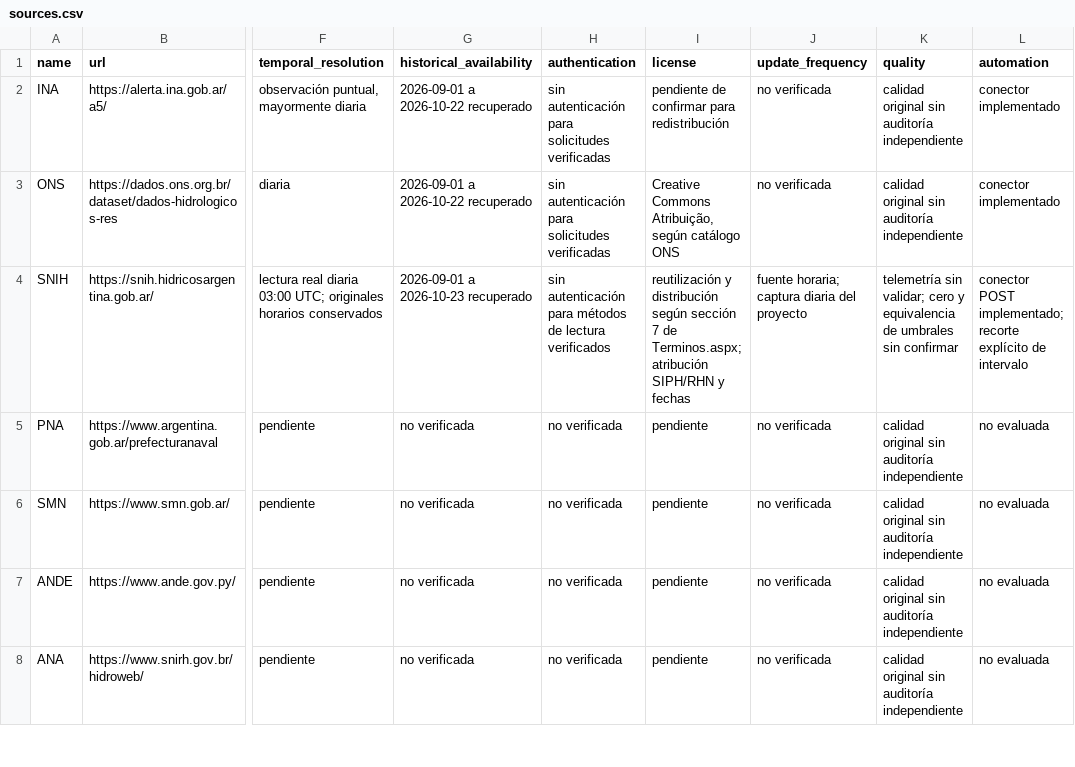
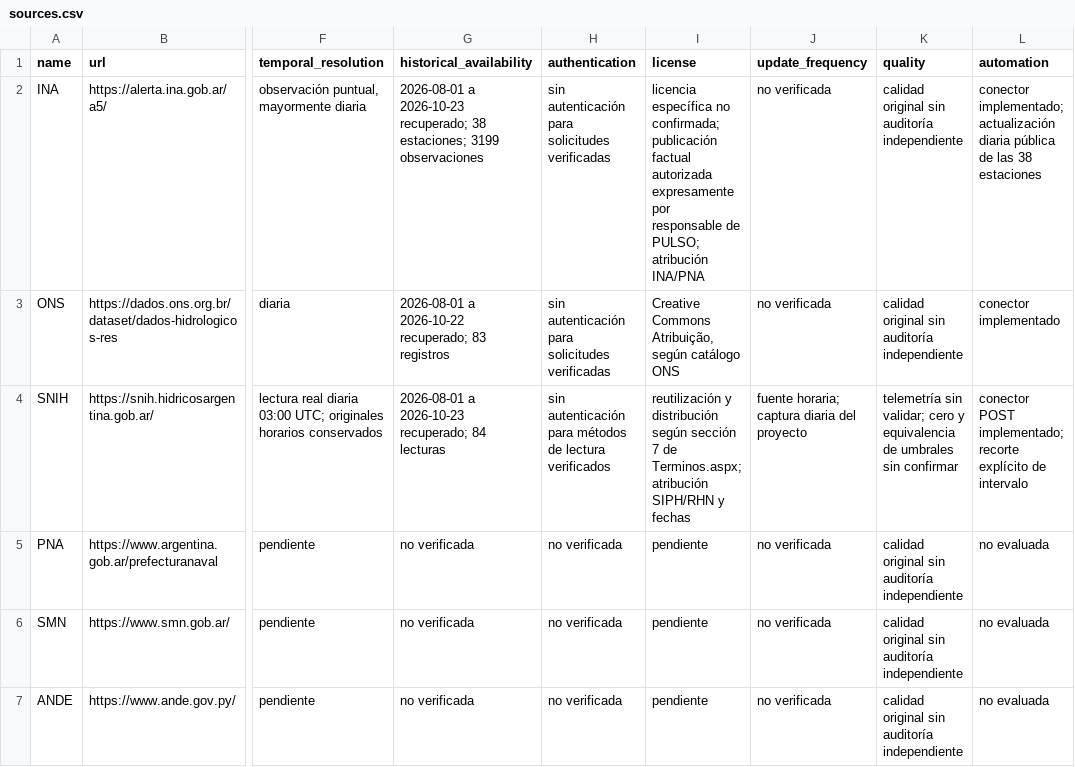
Before and after one commit to agustin21089/pulso-publico, a CSV file: jobs/sources.csv, drawn as a sheet; only a part is shown, gaps mark what is left out; the shorter side is filled out with more unchanged rows; the diff names each change by its address in the sheet, - before the commit and + after, or states it on an @@ line.

```diff
--- a/jobs/sources.csv
+++ b/jobs/sources.csv
-G2 (historical_availability): 2026-09-01 a 2026-10-22 recuperado
+G2 (historical_availability): 2026-08-01 a 2026-10-23 recuperado; 38 estaciones; 3199 observaciones
-I2 (license): pendiente de confirmar para redistribución
+I2 (license): licencia específica no confirmada; publicación factual autorizada expresamente por responsable de PULSO; atribución INA/PNA
-L2 (automation): conector implementado
+L2 (automation): conector implementado; actualización diaria pública de las 38 estaciones
-G3 (historical_availability): 2026-09-01 a 2026-10-22 recuperado
+G3 (historical_availability): 2026-08-01 a 2026-10-22 recuperado; 83 registros
-G4 (historical_availability): 2026-09-01 a 2026-10-23 recuperado
+G4 (historical_availability): 2026-08-01 a 2026-10-23 recuperado; 84 lecturas
```
Also changed, not shown: 32 other files.
